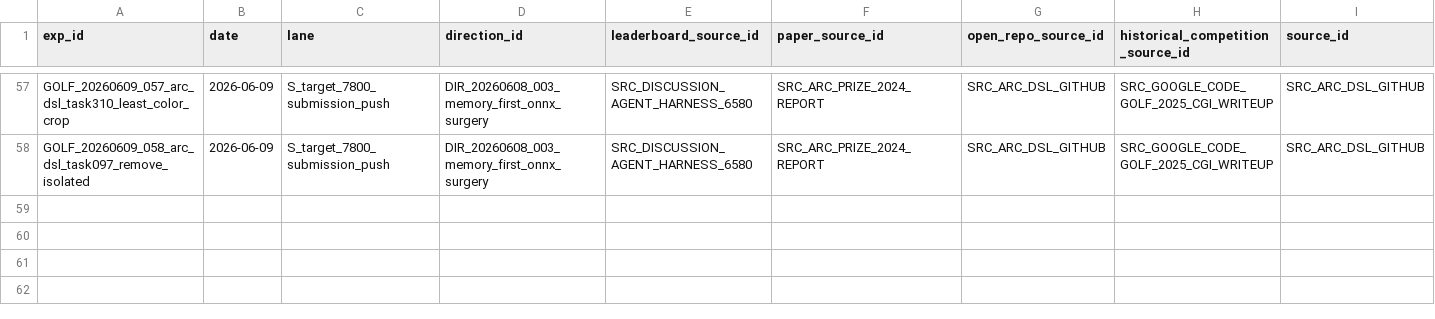
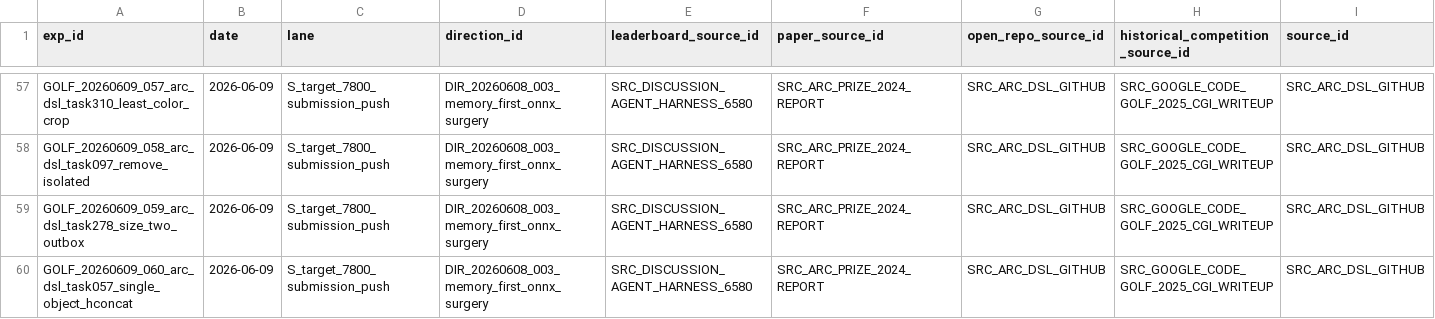
Before and after one commit to whzy3185/kagglegolf, a CSV file: experiments/experiments.csv, drawn as a sheet; only a part is shown, gaps mark what is left out; rows hold the shown columns only; the diff names each change by its address in the sheet, - before the commit and + after, or states it on an @@ line.

```diff
--- a/experiments/experiments.csv
+++ b/experiments/experiments.csv
+row 59: GOLF_20260609_059_arc_dsl_task278_size_two_outbox | 2026-06-09 | S_target_7800_submission_push | DIR_20260608_003_memory_first_onnx_surgery | SRC_DISCUSSION_AGENT_HARNESS_6580 | SRC_ARC_PRIZE_2024_REPORT | SRC_ARC_DSL_GITHUB | SRC_GOOGLE_CODE_GOLF_2025_CGI_WRITEUP | SRC_ARC_DSL_GITHUB
+row 60: GOLF_20260609_060_arc_dsl_task057_single_object_hconcat | 2026-06-09 | S_target_7800_submission_push | DIR_20260608_003_memory_first_onnx_surgery | SRC_DISCUSSION_AGENT_HARNESS_6580 | SRC_ARC_PRIZE_2024_REPORT | SRC_ARC_DSL_GITHUB | SRC_GOOGLE_CODE_GOLF_2025_CGI_WRITEUP | SRC_ARC_DSL_GITHUB
```
Also changed, not shown: experiments/notebook_queue.csv, experiments/submission_queue.csv, 44 other files.
